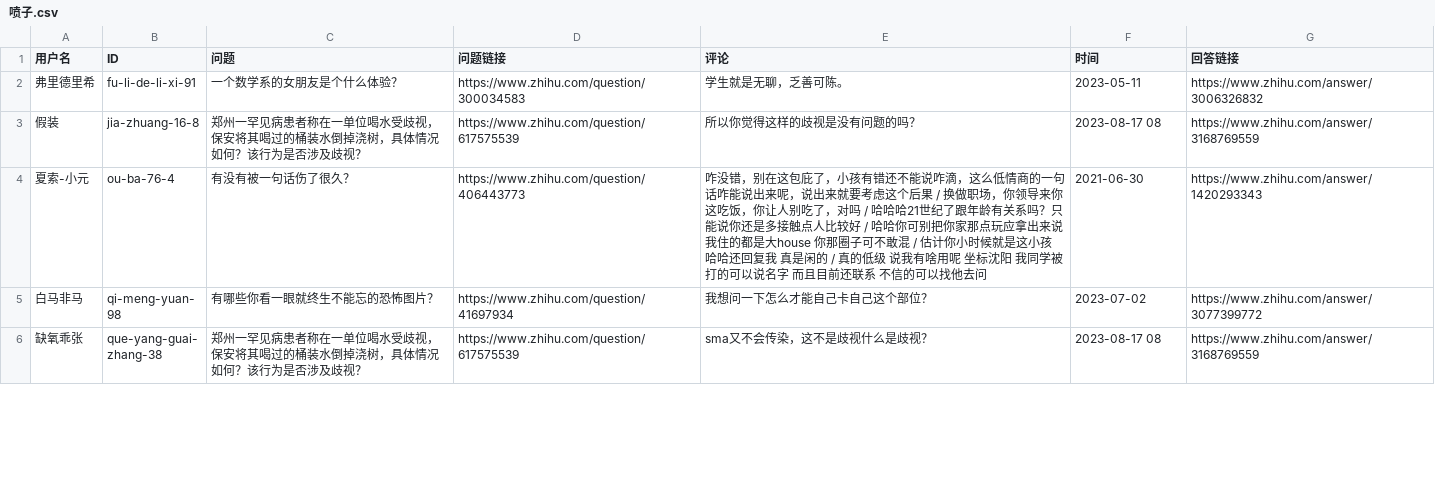
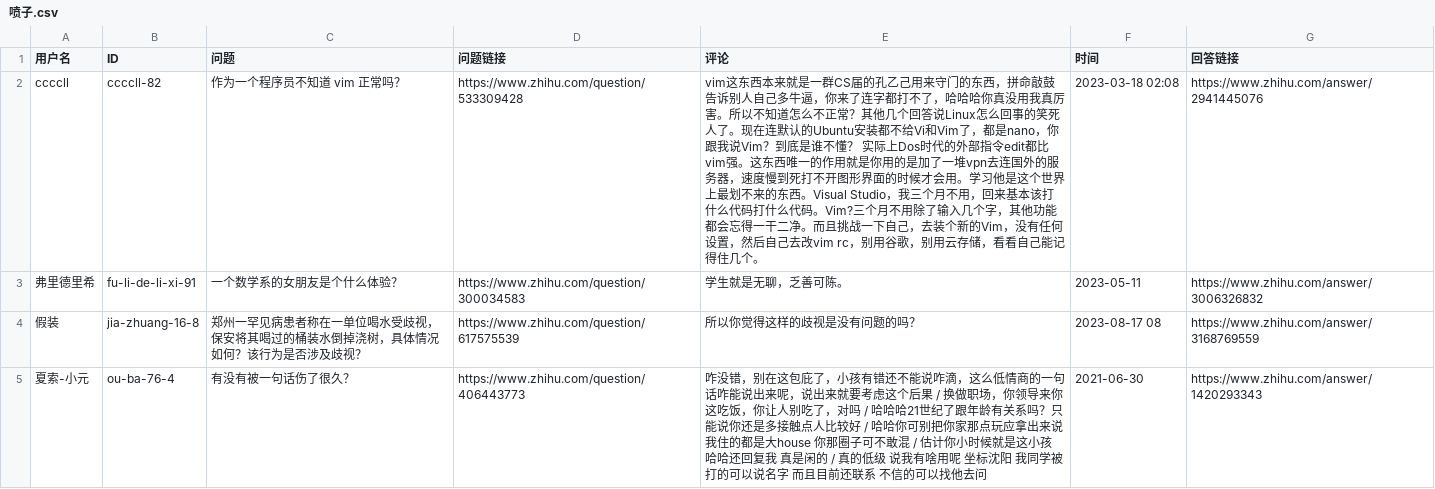
Before and after one commit to blacklisting/zhihu, a CSV file: 喷子.csv, drawn as a sheet; only a part is shown; the shorter side is filled out with more unchanged rows.

Commit message:
Update with a comment just seen.

```diff
--- a/喷子.csv
+++ b/喷子.csv
@@ -1,2 +1,3 @@
 用户名,ID,问题,问题链接,评论,时间,回答链接
+"ccccll","ccccll-82","作为一个程序员不知道 vim 正常吗？","https://www.zhihu.com/question/533309428","vim这东西本来就是一群CS届的孔乙己用来守门的东西，拼命敲鼓告诉别人自己多牛逼，你来了连字都打不了，哈哈哈你真没用我真厉害。所以不知道怎么不正常？其他几个回答说Linux怎么回事的笑死人了。现在连默认的Ubuntu安装都不给Vi和Vim了，都是nano，你跟我说Vim？到底是谁不懂？  实际上Dos时代的外部指令edit都比vim强。这东西唯一的作用就是你用的是加了一堆vpn去连国外的服务器，速度慢到死打不开图形界面的时候才会用。学习他是这个世界上最划不来的东西。Visual Studio，我三个月不用，回来基本该打什么代码打什么代码。Vim?三个月不用除了输入几个字，其他功能都会忘得一干二净。而且挑战一下自己，去装个新的Vim，没有任何设置，然后自己去改vim rc，别用谷歌，别用云存储，看看自己能记得住几个。","2023-03-18 02:08","https://www.zhihu.com/answer/2941445076"
 "弗里德里希","fu-li-de-li-xi-91","一个数学系的女朋友是个什么体验？","https://www.zhihu.com/question/300034583","学生就是无聊，乏善可陈。","2023-05-11","https://www.zhihu.com/answer/3006326832"
```
